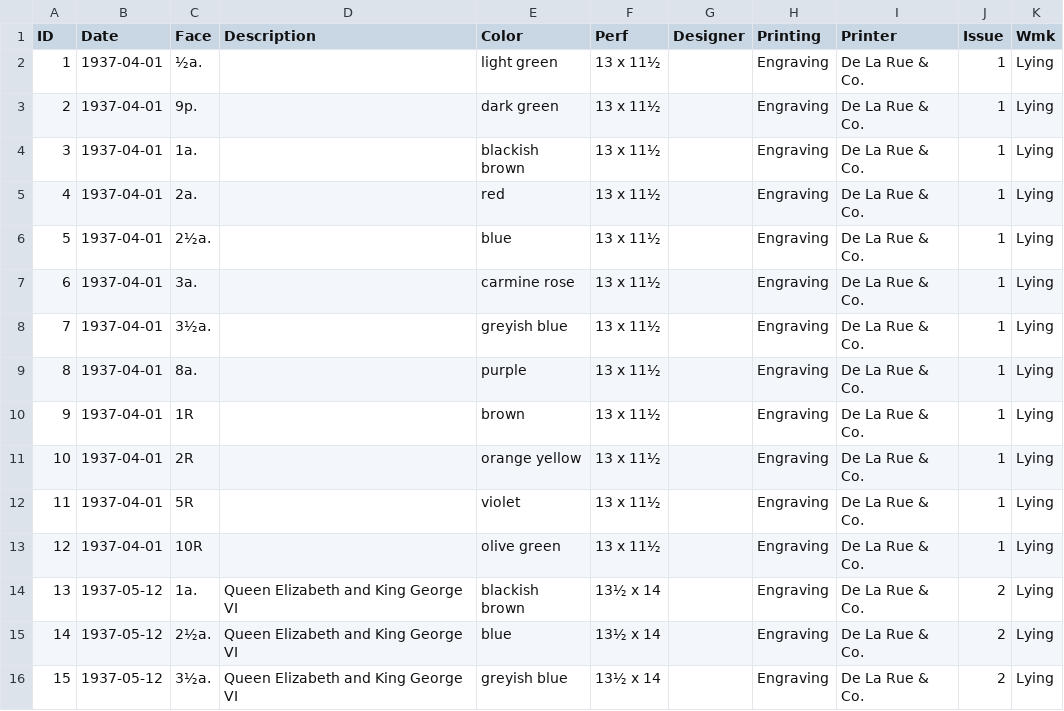
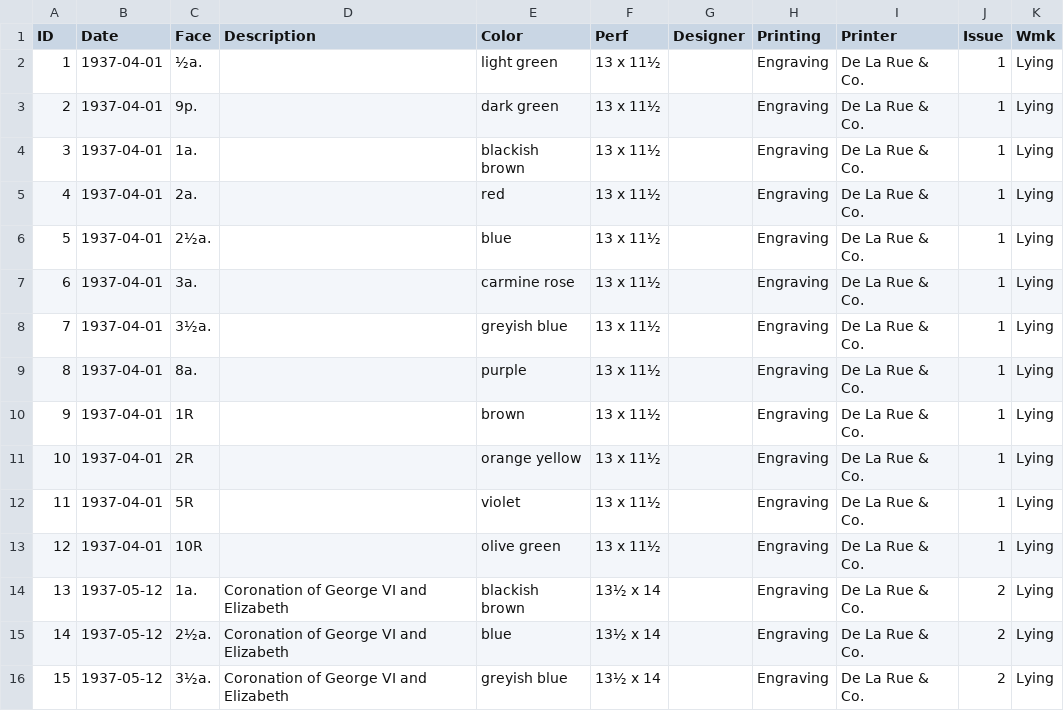
Before and after one commit to stampsfoundation/catalog, a CSV file: data/aden/stamps.csv, drawn as a sheet.

Commit message:
Update stamps.csv

```diff
--- a/data/aden/stamps.csv
+++ b/data/aden/stamps.csv
@@ -13,4 +13,4 @@ ID,Date,Face,Description,Color,Perf,Designer,Printing,Printer,Issue,Wmk
 12,1937-04-01,10R,,olive green,13 x 11½,,Engraving,De La Rue & Co.,1,Lying
-13,1937-05-12,1a.,Queen Elizabeth and King George VI,blackish brown,13½ x 14,,Engraving,De La Rue & Co.,2,Lying
-14,1937-05-12,2½a.,Queen Elizabeth and King George VI,blue,13½ x 14,,Engraving,De La Rue & Co.,2,Lying
-15,1937-05-12,3½a.,Queen Elizabeth and King George VI,greyish blue,13½ x 14,,Engraving,De La Rue & Co.,2,Lying
+13,1937-05-12,1a.,Coronation of George VI and Elizabeth,blackish brown,13½ x 14,,Engraving,De La Rue & Co.,2,Lying
+14,1937-05-12,2½a.,Coronation of George VI and Elizabeth,blue,13½ x 14,,Engraving,De La Rue & Co.,2,Lying
+15,1937-05-12,3½a.,Coronation of George VI and Elizabeth,greyish blue,13½ x 14,,Engraving,De La Rue & Co.,2,Lying
```
